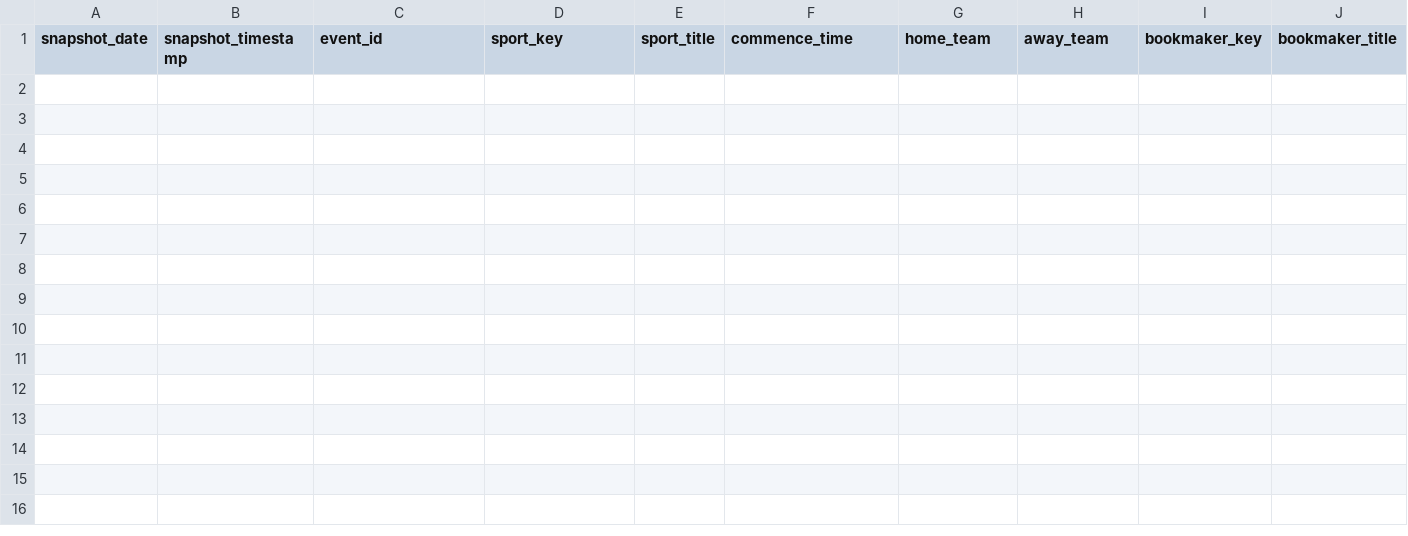
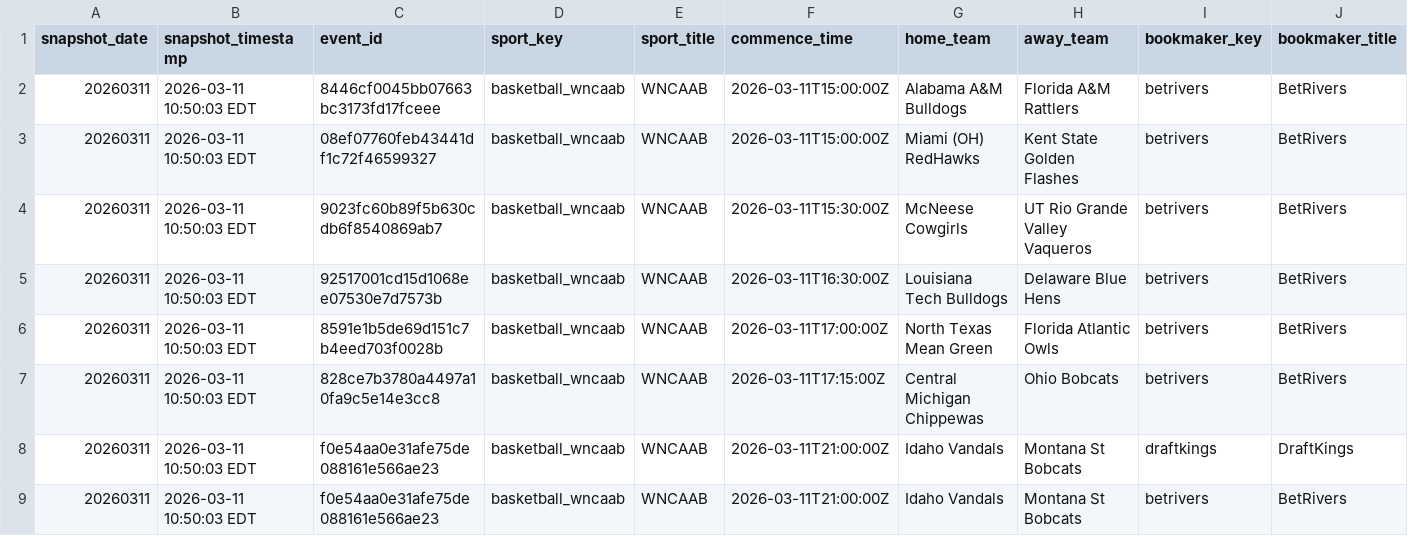
Before and after one commit to r-lars/nicar26-github-actions, a CSV file: data/wncaab_odds_20260311.csv, drawn as a sheet; only a part is shown; rows hold the shown columns only; the diff names each change by its address in the sheet, - before the commit and + after, or states it on an @@ line.

```diff
--- a/data/wncaab_odds_20260311.csv
+++ b/data/wncaab_odds_20260311.csv
+row 2: 20260311 | 2026-03-11 10:50:03 EDT | 8446cf0045bb07663bc3173fd17fceee | basketball_wncaab | WNCAAB | 2026-03-11T15:00:00Z | Alabama A&M Bulldogs | Florida A&M Rattlers | betrivers | BetRivers
+row 3: 20260311 | 2026-03-11 10:50:03 EDT | 08ef07760feb43441df1c72f46599327 | basketball_wncaab | WNCAAB | 2026-03-11T15:00:00Z | Miami (OH) RedHawks | Kent State Golden Flashes | betrivers | BetRivers
+row 4: 20260311 | 2026-03-11 10:50:03 EDT | 9023fc60b89f5b630cdb6f8540869ab7 | basketball_wncaab | WNCAAB | 2026-03-11T15:30:00Z | McNeese Cowgirls | UT Rio Grande Valley Vaqueros | betrivers | BetRivers
+row 5: 20260311 | 2026-03-11 10:50:03 EDT | 92517001cd15d1068ee07530e7d7573b | basketball_wncaab | WNCAAB | 2026-03-11T16:30:00Z | Louisiana Tech Bulldogs | Delaware Blue Hens | betrivers | BetRivers
+row 6: 20260311 | 2026-03-11 10:50:03 EDT | 8591e1b5de69d151c7b4eed703f0028b | basketball_wncaab | WNCAAB | 2026-03-11T17:00:00Z | North Texas Mean Green | Florida Atlantic Owls | betrivers | BetRivers
+row 7: 20260311 | 2026-03-11 10:50:03 EDT | 828ce7b3780a4497a10fa9c5e14e3cc8 | basketball_wncaab | WNCAAB | 2026-03-11T17:15:00Z | Central Michigan Chippewas | Ohio Bobcats | betrivers | BetRivers
+row 8: 20260311 | 2026-03-11 10:50:03 EDT | f0e54aa0e31afe75de088161e566ae23 | basketball_wncaab | WNCAAB | 2026-03-11T21:00:00Z | Idaho Vandals | Montana St Bobcats | draftkings | DraftKings
+row 9: 20260311 | 2026-03-11 10:50:03 EDT | f0e54aa0e31afe75de088161e566ae23 | basketball_wncaab | WNCAAB | 2026-03-11T21:00:00Z | Idaho Vandals | Montana St Bobcats | betrivers | BetRivers
```
Also changed, not shown: 1 other file.
